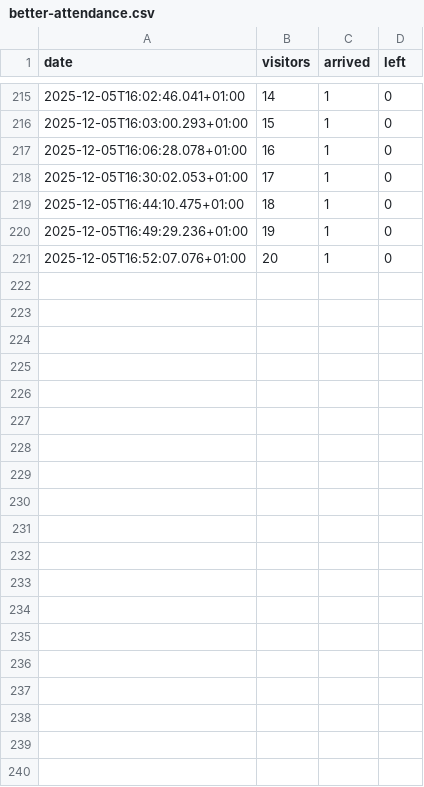
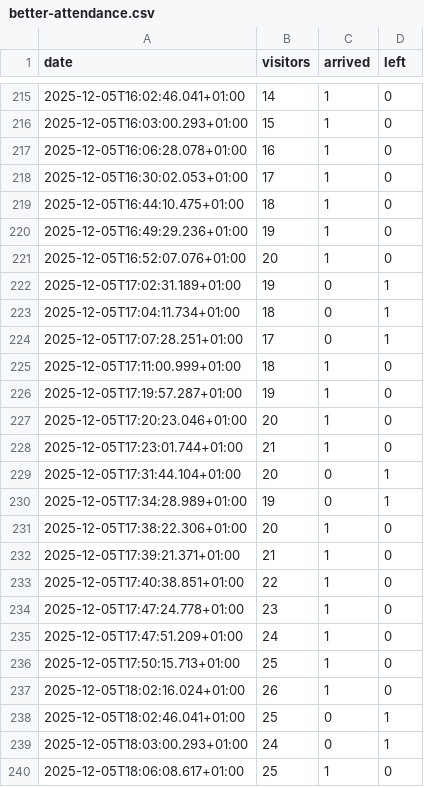
Before and after one commit to yannbertrand/orange-bleue-attendance-prediction, a CSV file: data/better-attendance.csv, drawn as a sheet; only a part is shown, gaps mark what is left out; the diff covers the shown part only; the diff names each change by its address in the sheet, - before the commit and + after, or states it on an @@ line.

Commit message:
🐛 Fix better attendance file

```diff
--- a/data/better-attendance.csv
+++ b/data/better-attendance.csv
+row 222: 2025-12-05T17:02:31.189+01:00 | 19 | 0 | 1
+row 223: 2025-12-05T17:04:11.734+01:00 | 18 | 0 | 1
+row 224: 2025-12-05T17:07:28.251+01:00 | 17 | 0 | 1
+row 225: 2025-12-05T17:11:00.999+01:00 | 18 | 1 | 0
+row 226: 2025-12-05T17:19:57.287+01:00 | 19 | 1 | 0
+row 227: 2025-12-05T17:20:23.046+01:00 | 20 | 1 | 0
+row 228: 2025-12-05T17:23:01.744+01:00 | 21 | 1 | 0
+row 229: 2025-12-05T17:31:44.104+01:00 | 20 | 0 | 1
+row 230: 2025-12-05T17:34:28.989+01:00 | 19 | 0 | 1
+row 231: 2025-12-05T17:38:22.306+01:00 | 20 | 1 | 0
+row 232: 2025-12-05T17:39:21.371+01:00 | 21 | 1 | 0
+row 233: 2025-12-05T17:40:38.851+01:00 | 22 | 1 | 0
+row 234: 2025-12-05T17:47:24.778+01:00 | 23 | 1 | 0
+row 235: 2025-12-05T17:47:51.209+01:00 | 24 | 1 | 0
+row 236: 2025-12-05T17:50:15.713+01:00 | 25 | 1 | 0
+row 237: 2025-12-05T18:02:16.024+01:00 | 26 | 1 | 0
+row 238: 2025-12-05T18:02:46.041+01:00 | 25 | 0 | 1
+row 239: 2025-12-05T18:03:00.293+01:00 | 24 | 0 | 1
+row 240: 2025-12-05T18:06:08.617+01:00 | 25 | 1 | 0
```
Also changed, not shown: 24 added rows elsewhere in this file, 1 other file.
